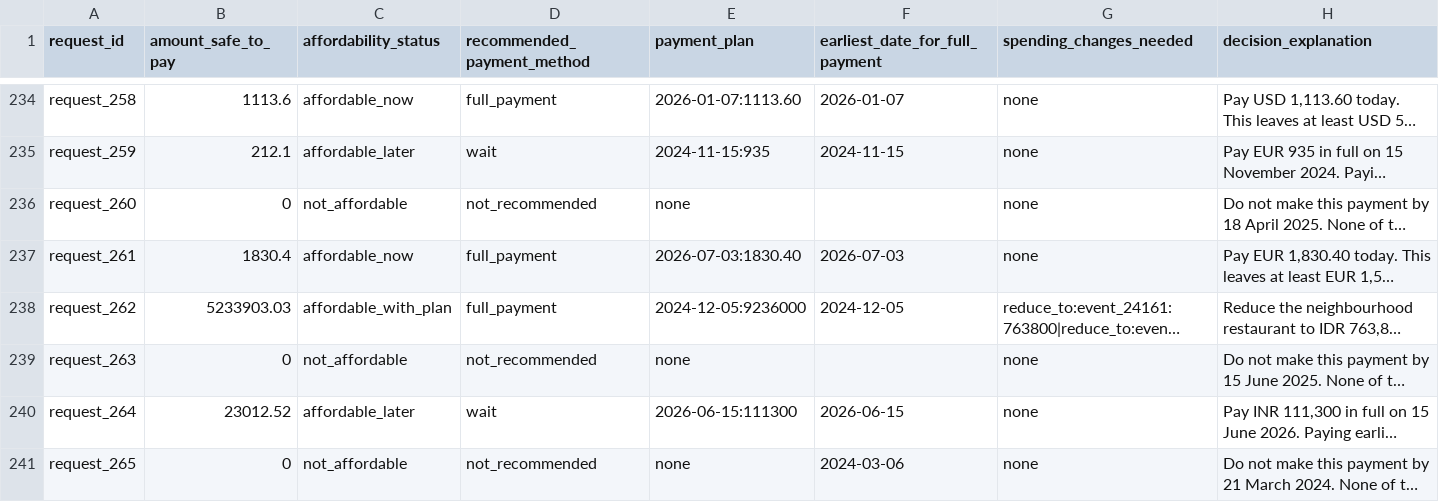
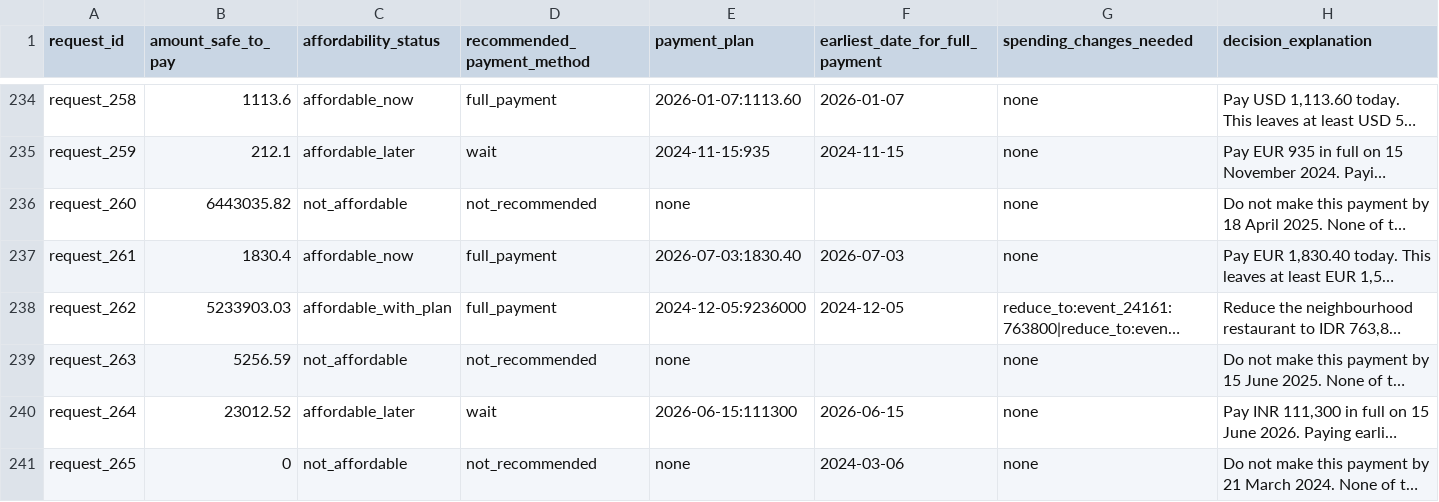
Before and after one commit to varunaditya27/penny, a CSV file: output.csv, drawn as a sheet; only a part is shown, gaps mark what is left out; long unchanged cells end in …; the diff covers the shown part only; the diff names each change by its address in the sheet, - before the commit and + after, or states it on an @@ line.

```diff
--- a/output.csv
+++ b/output.csv
-B236 (amount_safe_to_pay): 0
+B236 (amount_safe_to_pay): 6443035.82
-B239 (amount_safe_to_pay): 0
+B239 (amount_safe_to_pay): 5256.59
```
Also changed, not shown: 119 edited cells elsewhere in this file, dataset/output.csv, 6 other files.
